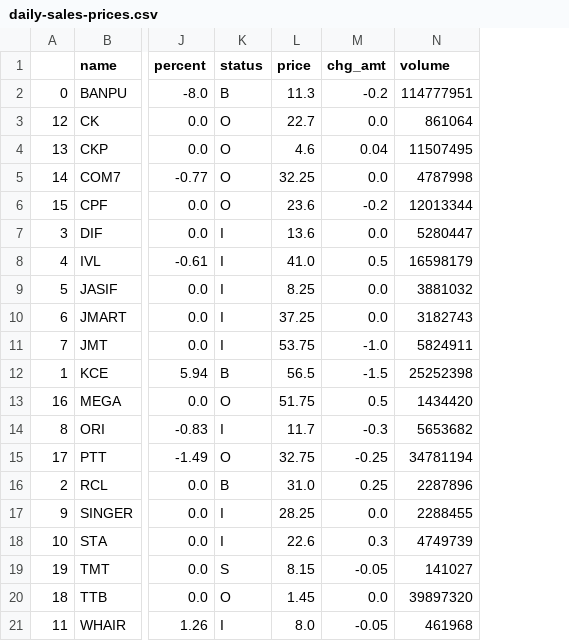
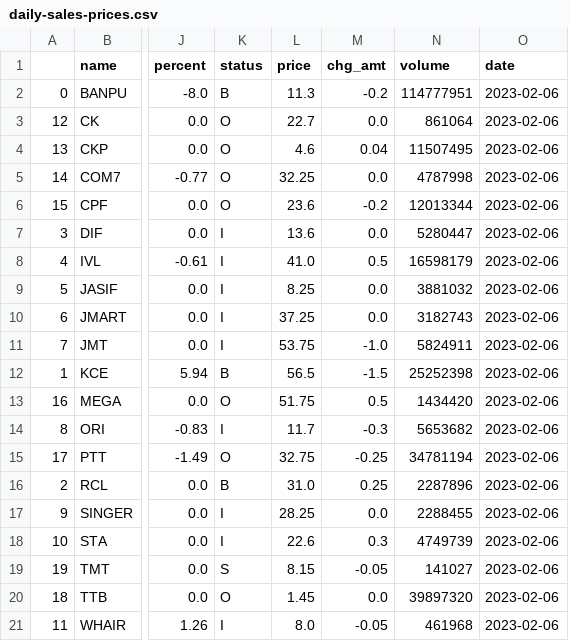
Before and after one commit to santimcs/obsidian-git-sync, a CSV file: Data/daily-sales-prices.csv, drawn as a sheet; only a part is shown, gaps mark what is left out; the diff names each change by its address in the sheet, - before the commit and + after, or states it on an @@ line.

Commit message:
vault backup: 2023-02-07 22:06:56

```diff
--- a/Data/daily-sales-prices.csv
+++ b/Data/daily-sales-prices.csv
+column O (date), rows 2-21: all 2023-02-06
```
